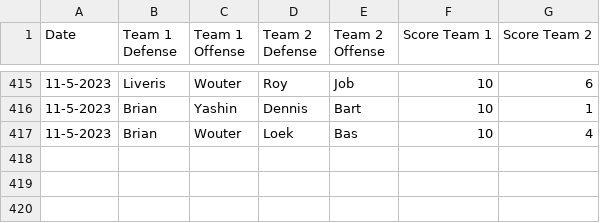
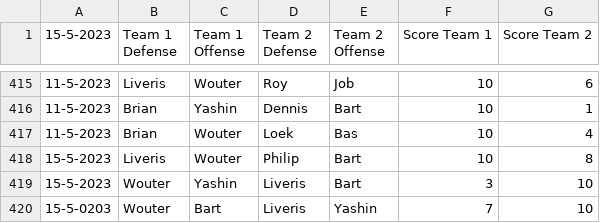
Before and after one commit to BartvonMeijenfeldt/fussball_rankings, a CSV file: results_table_football.csv, drawn as a sheet; only a part is shown, gaps mark what is left out; the diff names each change by its address in the sheet, - before the commit and + after, or states it on an @@ line.

```diff
--- a/results_table_football.csv
+++ b/results_table_football.csv
-A1: Date
+A1: 15-5-2023
+row 418: 15-5-2023 | Liveris | Wouter | Philip | Bart | 10 | 8
+row 419: 15-5-2023 | Wouter | Yashin | Liveris | Bart | 3 | 10
+row 420: 15-5-0203 | Wouter | Bart | Liveris | Yashin | 7 | 10
```
Also changed, not shown: beta_ratings.csv, calculations.csv, 1 other file.
